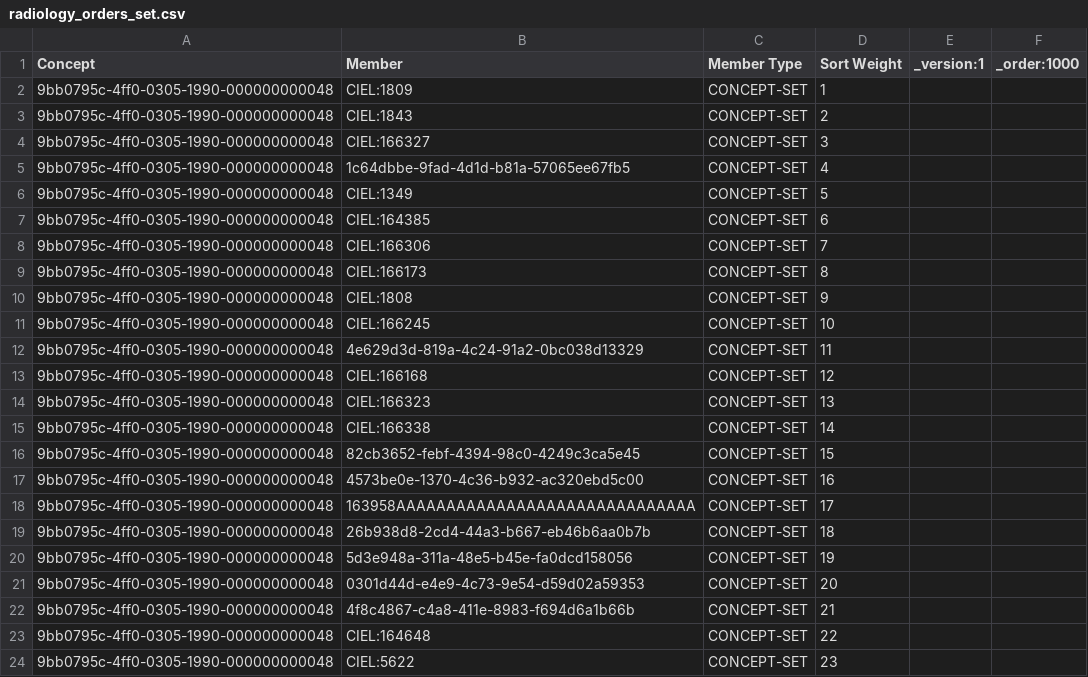
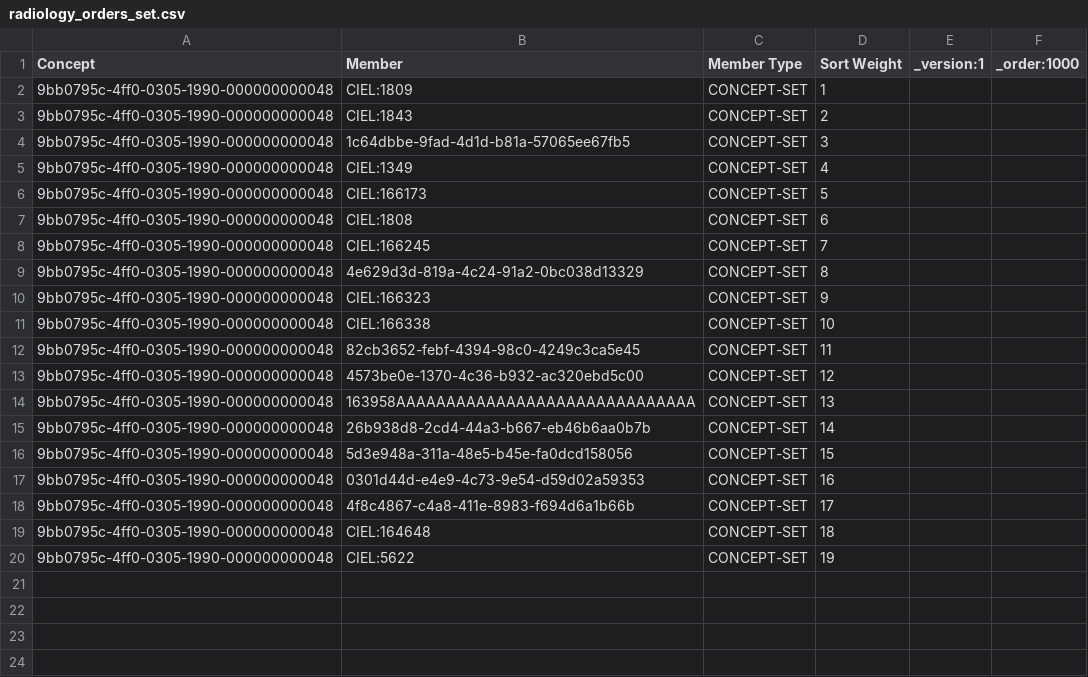
Before and after one commit to mohan-13/nabh-bahmni-config, a CSV file: masterdata/configuration/conceptsets/radiology_orders_set.csv, drawn as a sheet.

```diff
--- a/masterdata/configuration/conceptsets/radiology_orders_set.csv
+++ b/masterdata/configuration/conceptsets/radiology_orders_set.csv
@@ -3,22 +3,18 @@ Concept,Member,Member Type,Sort Weight,_version:1,_order:1000
 9bb0795c-4ff0-0305-1990-000000000048,CIEL:1843,CONCEPT-SET,2,,
-9bb0795c-4ff0-0305-1990-000000000048,CIEL:166327,CONCEPT-SET,3,,
-9bb0795c-4ff0-0305-1990-000000000048,1c64dbbe-9fad-4d1d-b81a-57065ee67fb5,CONCEPT-SET,4,,
-9bb0795c-4ff0-0305-1990-000000000048,CIEL:1349,CONCEPT-SET,5,,
-9bb0795c-4ff0-0305-1990-000000000048,CIEL:164385,CONCEPT-SET,6,,
-9bb0795c-4ff0-0305-1990-000000000048,CIEL:166306,CONCEPT-SET,7,,
-9bb0795c-4ff0-0305-1990-000000000048,CIEL:166173,CONCEPT-SET,8,,
-9bb0795c-4ff0-0305-1990-000000000048,CIEL:1808,CONCEPT-SET,9,,
-9bb0795c-4ff0-0305-1990-000000000048,CIEL:166245,CONCEPT-SET,10,,
-9bb0795c-4ff0-0305-1990-000000000048,4e629d3d-819a-4c24-91a2-0bc038d13329,CONCEPT-SET,11,,
-9bb0795c-4ff0-0305-1990-000000000048,CIEL:166168,CONCEPT-SET,12,,
-9bb0795c-4ff0-0305-1990-000000000048,CIEL:166323,CONCEPT-SET,13,,
-9bb0795c-4ff0-0305-1990-000000000048,CIEL:166338,CONCEPT-SET,14,,
-9bb0795c-4ff0-0305-1990-000000000048,82cb3652-febf-4394-98c0-4249c3ca5e45,CONCEPT-SET,15,,
-9bb0795c-4ff0-0305-1990-000000000048,4573be0e-1370-4c36-b932-ac320ebd5c00,CONCEPT-SET,16,,
-9bb0795c-4ff0-0305-1990-000000000048,163958AAAAAAAAAAAAAAAAAAAAAAAAAAAAAA,CONCEPT-SET,17,,
-9bb0795c-4ff0-0305-1990-000000000048,26b938d8-2cd4-44a3-b667-eb46b6aa0b7b,CONCEPT-SET,18,,
-9bb0795c-4ff0-0305-1990-000000000048,5d3e948a-311a-48e5-b45e-fa0dcd158056,CONCEPT-SET,19,,
-9bb0795c-4ff0-0305-1990-000000000048,0301d44d-e4e9-4c73-9e54-d59d02a59353,CONCEPT-SET,20,,
-9bb0795c-4ff0-0305-1990-000000000048,4f8c4867-c4a8-411e-8983-f694d6a1b66b,CONCEPT-SET,21,,
-9bb0795c-4ff0-0305-1990-000000000048,CIEL:164648,CONCEPT-SET,22,,
-9bb0795c-4ff0-0305-1990-000000000048,CIEL:5622,CONCEPT-SET,23,,
+9bb0795c-4ff0-0305-1990-000000000048,1c64dbbe-9fad-4d1d-b81a-57065ee67fb5,CONCEPT-SET,3,,
+9bb0795c-4ff0-0305-1990-000000000048,CIEL:1349,CONCEPT-SET,4,,
+9bb0795c-4ff0-0305-1990-000000000048,CIEL:166173,CONCEPT-SET,5,,
+9bb0795c-4ff0-0305-1990-000000000048,CIEL:1808,CONCEPT-SET,6,,
+9bb0795c-4ff0-0305-1990-000000000048,CIEL:166245,CONCEPT-SET,7,,
+9bb0795c-4ff0-0305-1990-000000000048,4e629d3d-819a-4c24-91a2-0bc038d13329,CONCEPT-SET,8,,
+9bb0795c-4ff0-0305-1990-000000000048,CIEL:166323,CONCEPT-SET,9,,
+9bb0795c-4ff0-0305-1990-000000000048,CIEL:166338,CONCEPT-SET,10,,
+9bb0795c-4ff0-0305-1990-000000000048,82cb3652-febf-4394-98c0-4249c3ca5e45,CONCEPT-SET,11,,
+9bb0795c-4ff0-0305-1990-000000000048,4573be0e-1370-4c36-b932-ac320ebd5c00,CONCEPT-SET,12,,
+9bb0795c-4ff0-0305-1990-000000000048,163958AAAAAAAAAAAAAAAAAAAAAAAAAAAAAA,CONCEPT-SET,13,,
+9bb0795c-4ff0-0305-1990-000000000048,26b938d8-2cd4-44a3-b667-eb46b6aa0b7b,CONCEPT-SET,14,,
+9bb0795c-4ff0-0305-1990-000000000048,5d3e948a-311a-48e5-b45e-fa0dcd158056,CONCEPT-SET,15,,
+9bb0795c-4ff0-0305-1990-000000000048,0301d44d-e4e9-4c73-9e54-d59d02a59353,CONCEPT-SET,16,,
+9bb0795c-4ff0-0305-1990-000000000048,4f8c4867-c4a8-411e-8983-f694d6a1b66b,CONCEPT-SET,17,,
+9bb0795c-4ff0-0305-1990-000000000048,CIEL:164648,CONCEPT-SET,18,,
+9bb0795c-4ff0-0305-1990-000000000048,CIEL:5622,CONCEPT-SET,19,,
```
Also changed, not shown: masterdata/configuration/conceptsets/radiology_order_section_mapping.csv.
